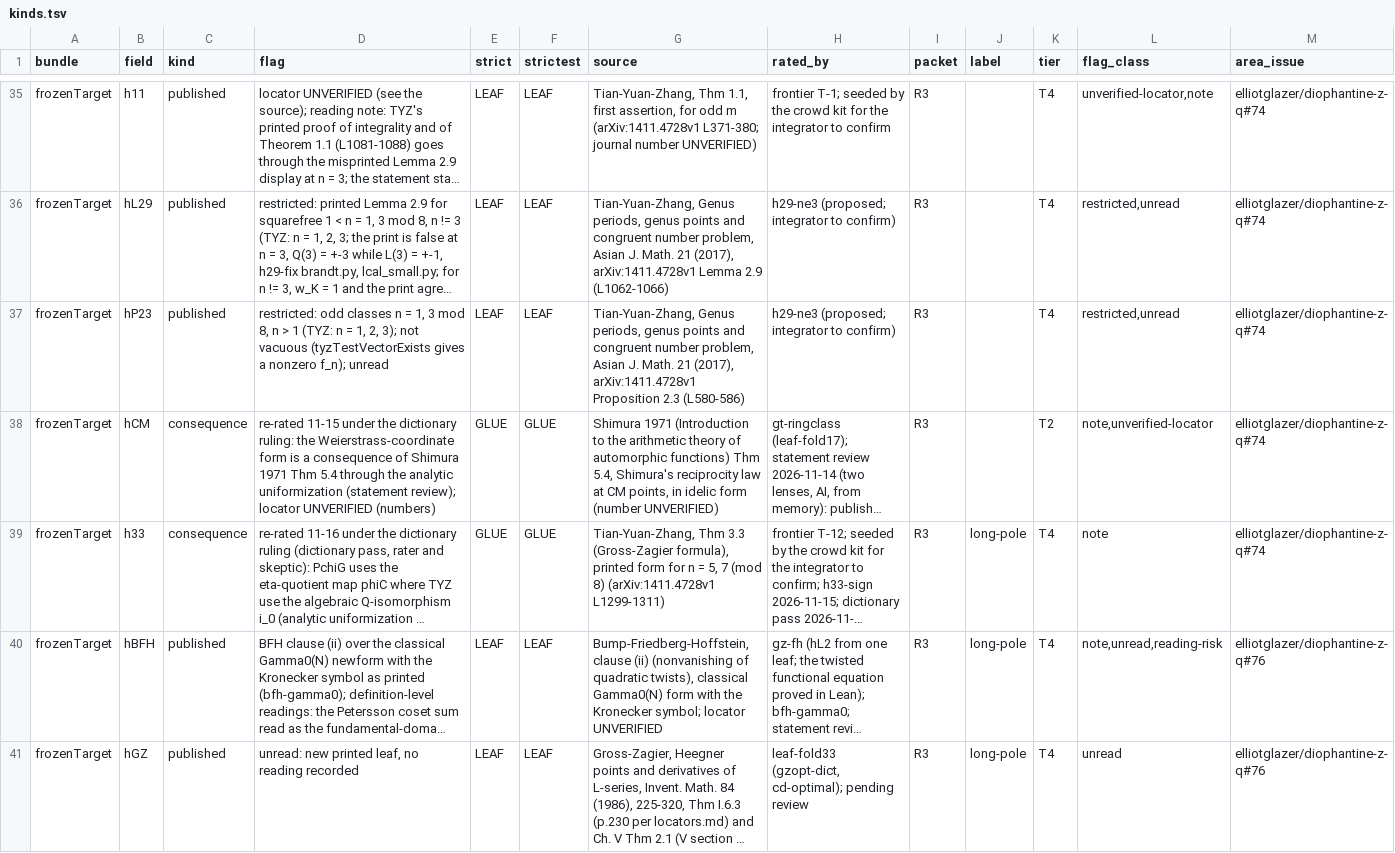
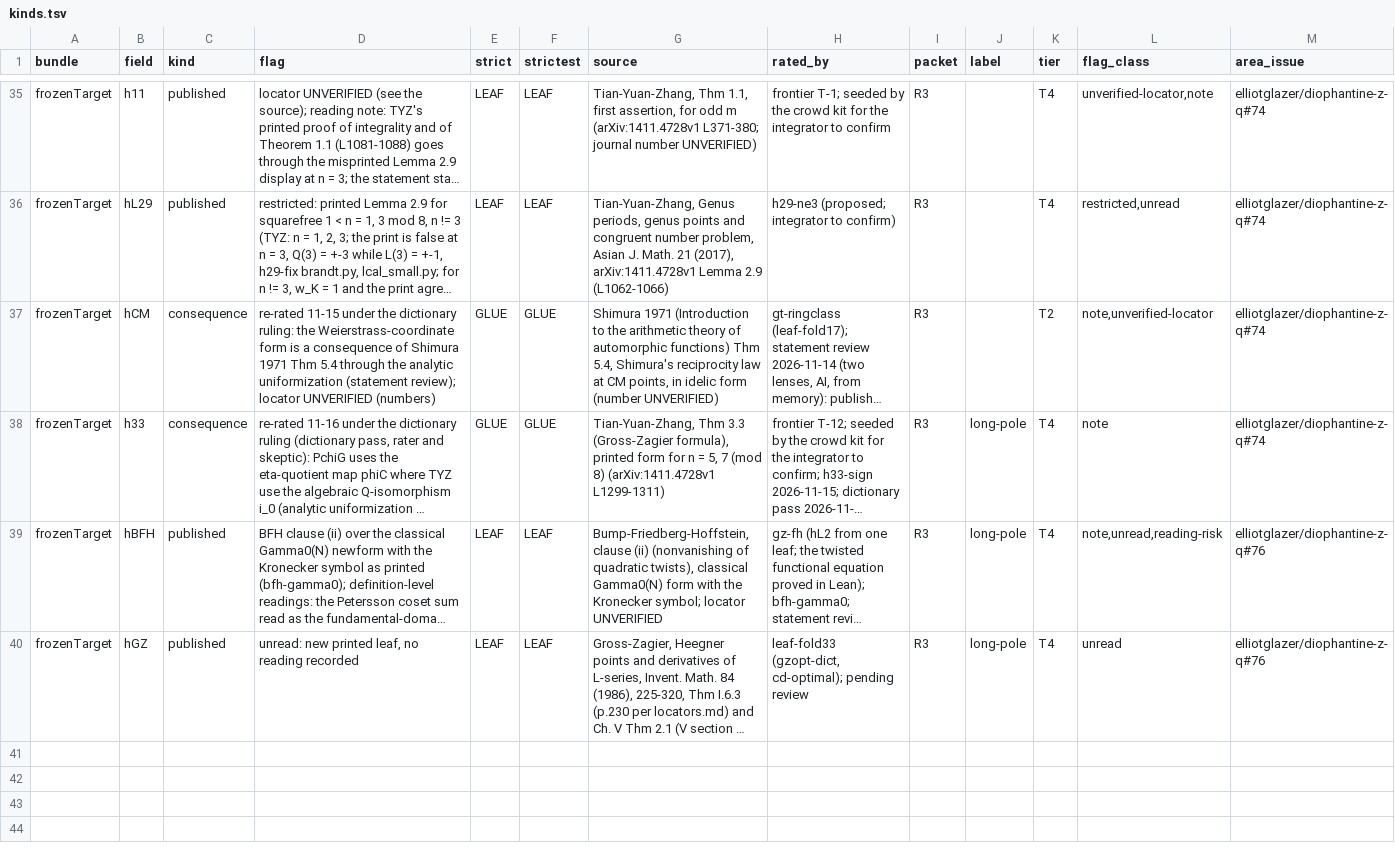
Before and after one commit to CheyLoveday/diophantine-z-q, a TSV file: docs/one-proof/kinds.tsv, drawn as a sheet; only a part is shown, gaps mark what is left out; long unchanged cells end in …; the diff names each change by its address in the sheet, - before the commit and + after, or states it on an @@ line.

Commit message:
leaf-fold33: hP23 (hp23-proof) proved outright, hand fold of Main; 39 open hypotheses (33 H, strictest 13/20, 6 others); docs regenerated

```diff
--- a/docs/one-proof/kinds.tsv
+++ b/docs/one-proof/kinds.tsv
-row 37: frozenTarget | hP23 | published | restricted: odd classes n = 1, 3 mod 8, n > 1 (TYZ: n = 1, 2, 3); not vacuous (tyzTestVectorExists gives a nonzero f_n); unread | LEAF | LEAF | Tian-Yuan-Zhang, Genus periods, genus points and congruent number problem, Asian J. Math. 21 (2017), arXiv:1411.4728v1 Proposition 2.3 (L580-586) | h29-ne3 (proposed; integrator to confirm) | R3 |  | T4 | restricted,unread | elliotglazer/diophantine-z-q#74
```
Also changed, not shown: docs/one-proof/frontier-crosswalk.tsv, 9 other files.
